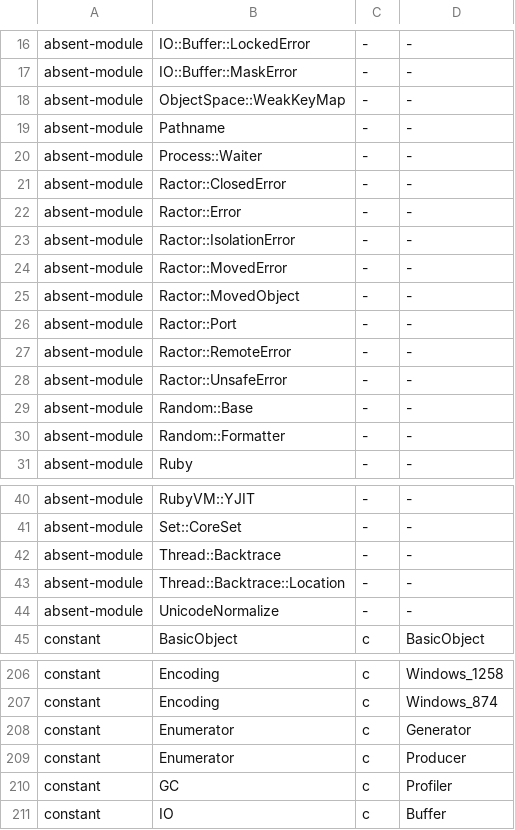
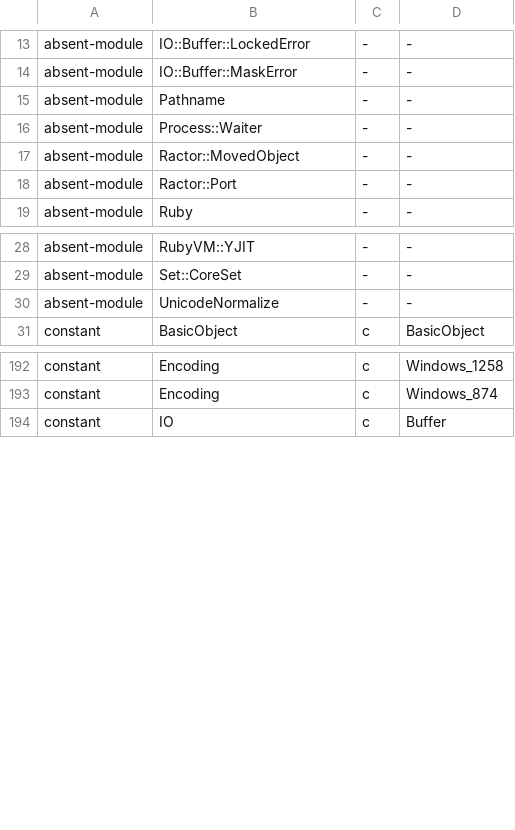
Before and after one commit to ryanseys/zeo, a TSV file: conformance/method-census-gaps.tsv, drawn as a sheet; only a part is shown, gaps mark what is left out; the diff covers the shown part only.

```diff
--- a/conformance/method-census-gaps.tsv
+++ b/conformance/method-census-gaps.tsv
@@ -17,15 +14,6 @@ absent-module	IO::Buffer::LockedError	-	-
 absent-module	IO::Buffer::MaskError	-	-
-absent-module	ObjectSpace::WeakKeyMap	-	-
 absent-module	Pathname	-	-
 absent-module	Process::Waiter	-	-
-absent-module	Ractor::ClosedError	-	-
-absent-module	Ractor::Error	-	-
-absent-module	Ractor::IsolationError	-	-
-absent-module	Ractor::MovedError	-	-
 absent-module	Ractor::MovedObject	-	-
 absent-module	Ractor::Port	-	-
-absent-module	Ractor::RemoteError	-	-
-absent-module	Ractor::UnsafeError	-	-
-absent-module	Random::Base	-	-
-absent-module	Random::Formatter	-	-
 absent-module	Ruby	-	-
@@ -41,4 +29,2 @@ absent-module	RubyVM::YJIT	-	-
 absent-module	Set::CoreSet	-	-
-absent-module	Thread::Backtrace	-	-
-absent-module	Thread::Backtrace::Location	-	-
 absent-module	UnicodeNormalize	-	-
@@ -207,5 +193,2 @@ constant	Encoding	c	Windows_1258
 constant	Encoding	c	Windows_874
-constant	Enumerator	c	Generator
-constant	Enumerator	c	Producer
-constant	GC	c	Profiler
 constant	IO	c	Buffer
```
Also changed, not shown: 13 removed rows and 2 edited cells elsewhere in this file, conformance/builtin-arity-divergences.tsv, conformance/builtin-arity.tsv, 16 other files.
